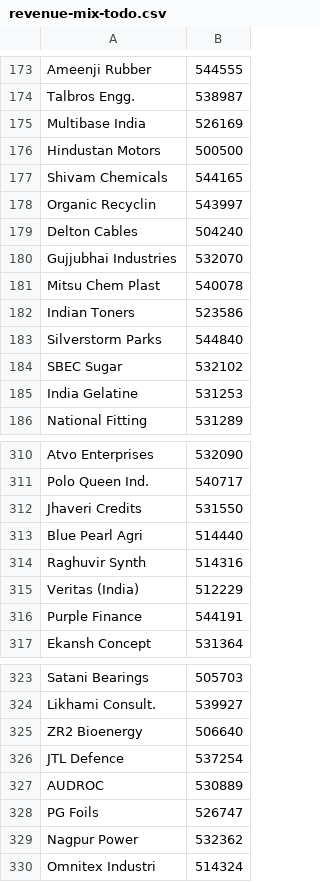
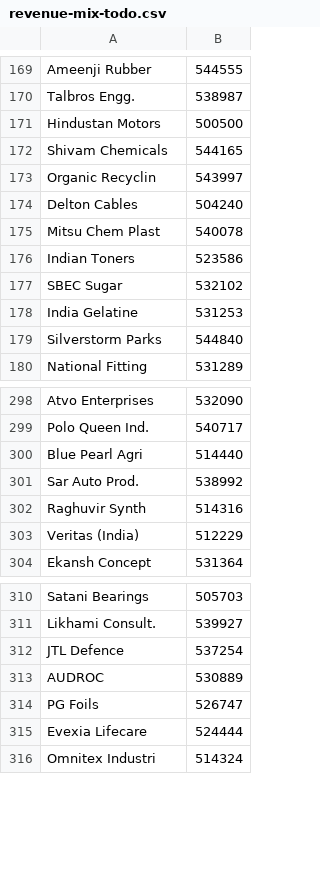
Before and after one commit to ceekay-munshot/glow-screener, a CSV file: public/data/revenue-mix-todo.csv, drawn as a sheet; only a part is shown, gaps mark what is left out; the diff covers the shown part only.

```diff
--- a/public/data/revenue-mix-todo.csv
+++ b/public/data/revenue-mix-todo.csv
@@ -174,3 +170,2 @@ Ameenji Rubber, 544555
 Talbros Engg., 538987
-Multibase India, 526169
 Hindustan Motors, 500500
@@ -179,8 +174,7 @@ Organic Recyclin, 543997
 Delton Cables, 504240
-Gujjubhai Industries, 532070
 Mitsu Chem Plast, 540078
 Indian Toners, 523586
-Silverstorm Parks, 544840
 SBEC Sugar, 532102
 India Gelatine, 531253
+Silverstorm Parks, 544840
 National Fitting, 531289
@@ -311,7 +299,6 @@ Atvo Enterprises, 532090
 Polo Queen Ind., 540717
-Jhaveri Credits, 531550
 Blue Pearl Agri, 514440
+Sar Auto Prod., 538992
 Raghuvir Synth, 514316
 Veritas (India), 512229
-Purple Finance, 544191
 Ekansh Concept, 531364
@@ -324,3 +311,2 @@ Satani Bearings, 505703
 Likhami Consult., 539927
-ZR2 Bioenergy, 506640
 JTL Defence, 537254
@@ -328,3 +314,3 @@ AUDROC, 530889
 PG Foils, 526747
-Nagpur Power, 532362
+Evexia Lifecare, 524444
 Omnitex Industri, 514324
```
Also changed, not shown: 7 added rows, 21 removed rows, 1 moved row and 5 edited cells elsewhere in this file.
